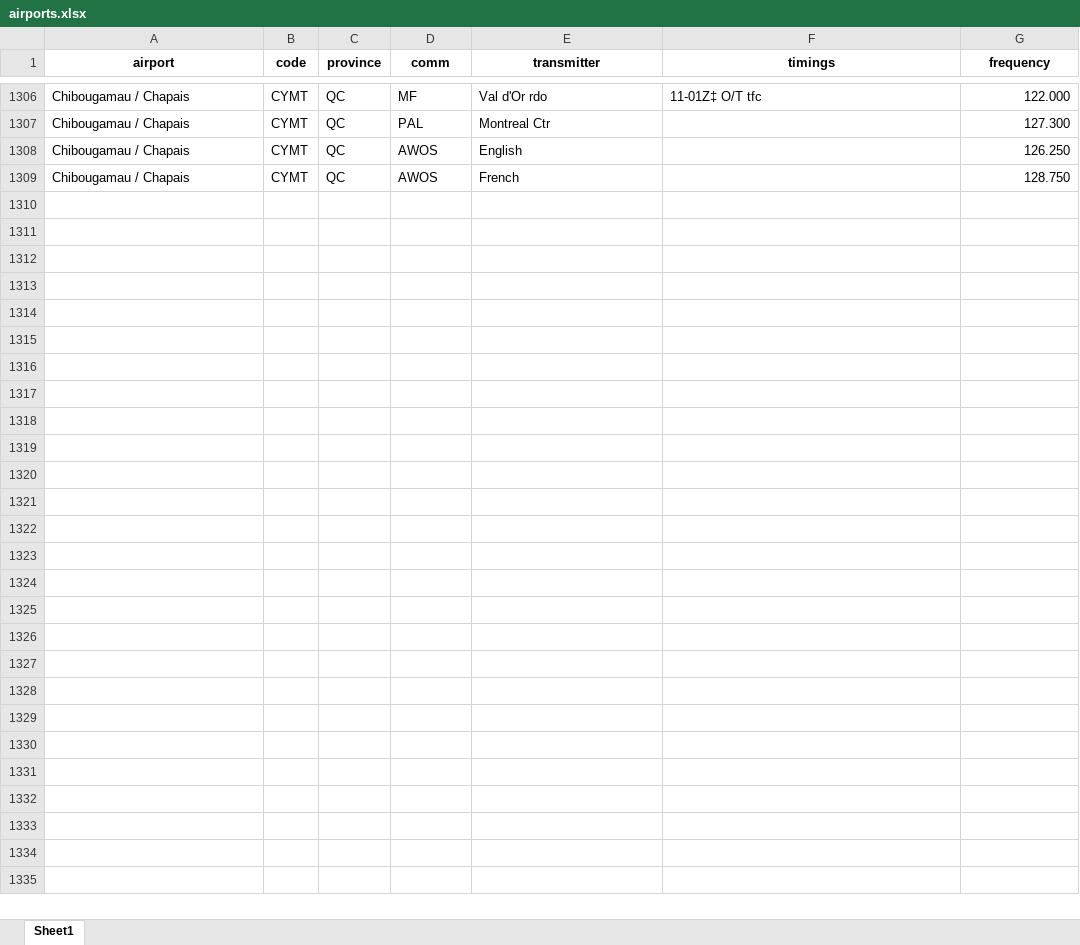
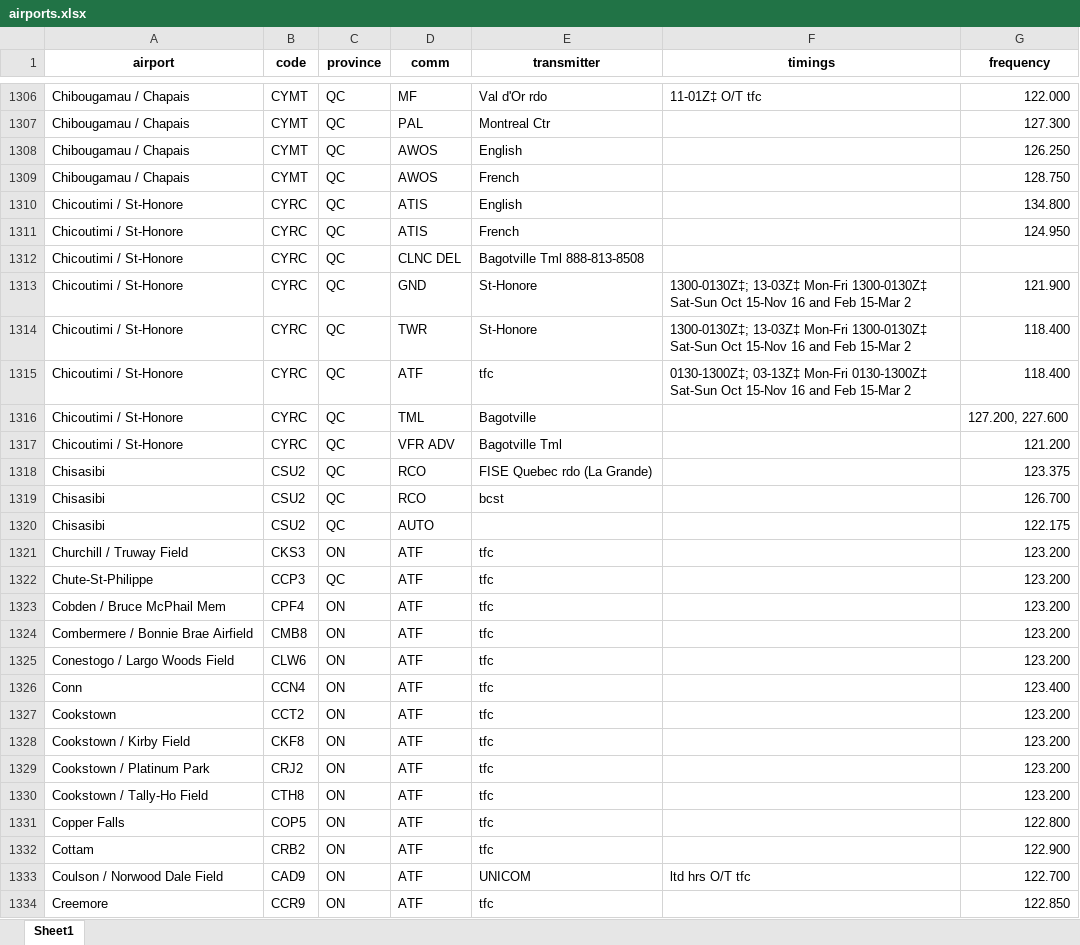
Before and after one commit to squawkcode-ca/squawkcode.ca, an Excel workbook: data/airports.xlsx, sheet Sheet1, drawn as a sheet; only a part is shown, gaps mark what is left out; values as stored, in another font and other column widths than the file's, no borders; the diff names each change by its address in the sheet, - before the commit and + after, or states it on an @@ line.

```diff
--- a/data/airports.xlsx (sheet Sheet1)
+++ b/data/airports.xlsx (sheet Sheet1)
+row 1310: Chicoutimi / St-Honore | CYRC | QC | ATIS | English |  | 134.800
+row 1311: Chicoutimi / St-Honore | CYRC | QC | ATIS | French |  | 124.950
+row 1312: Chicoutimi / St-Honore | CYRC | QC | CLNC DEL | Bagotville Tml 888-813-8508
+row 1313: Chicoutimi / St-Honore | CYRC | QC | GND | St-Honore | 1300-0130Z‡; 13-03Z‡ Mon-Fri 1300-0130Z‡ Sat-Sun Oct 15-Nov 16 and Feb 15-Mar 2 | 121.900
+row 1314: Chicoutimi / St-Honore | CYRC | QC | TWR | St-Honore | 1300-0130Z‡; 13-03Z‡ Mon-Fri 1300-0130Z‡ Sat-Sun Oct 15-Nov 16 and Feb 15-Mar 2 | 118.400
+row 1315: Chicoutimi / St-Honore | CYRC | QC | ATF | tfc | 0130-1300Z‡; 03-13Z‡ Mon-Fri 0130-1300Z‡ Sat-Sun Oct 15-Nov 16 and Feb 15-Mar 2 | 118.400
+row 1316: Chicoutimi / St-Honore | CYRC | QC | TML | Bagotville |  | 127.200, 227.600
+row 1317: Chicoutimi / St-Honore | CYRC | QC | VFR ADV | Bagotville Tml |  | 121.200
+row 1318: Chisasibi | CSU2 | QC | RCO | FISE Quebec rdo (La Grande) |  | 123.375
+row 1319: Chisasibi | CSU2 | QC | RCO | bcst |  | 126.700
+row 1320: Chisasibi | CSU2 | QC | AUTO |  |  | 122.175
+row 1321: Churchill / Truway Field | CKS3 | ON | ATF | tfc |  | 123.200
+row 1322: Chute-St-Philippe | CCP3 | QC | ATF | tfc |  | 123.200
+row 1323: Cobden / Bruce McPhail Mem | CPF4 | ON | ATF | tfc |  | 123.200
+row 1324: Combermere / Bonnie Brae Airfield | CMB8 | ON | ATF | tfc |  | 123.200
+row 1325: Conestogo / Largo Woods Field | CLW6 | ON | ATF | tfc |  | 123.200
+row 1326: Conn | CCN4 | ON | ATF | tfc |  | 123.400
+row 1327: Cookstown | CCT2 | ON | ATF | tfc |  | 123.200
+row 1328: Cookstown / Kirby Field | CKF8 | ON | ATF | tfc |  | 123.200
+row 1329: Cookstown / Platinum Park | CRJ2 | ON | ATF | tfc |  | 123.200
+row 1330: Cookstown / Tally-Ho Field | CTH8 | ON | ATF | tfc |  | 123.200
+row 1331: Copper Falls | COP5 | ON | ATF | tfc |  | 122.800
+row 1332: Cottam | CRB2 | ON | ATF | tfc |  | 122.900
+row 1333: Coulson / Norwood Dale Field | CAD9 | ON | ATF | UNICOM | ltd hrs O/T tfc | 122.700
+row 1334: Creemore | CCR9 | ON | ATF | tfc |  | 122.850
```
Also changed, not shown: 1 other file.
